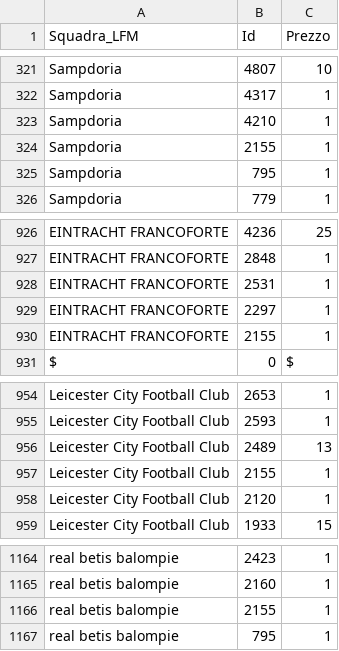
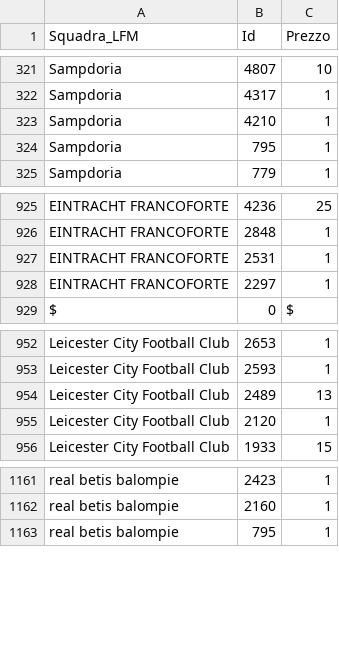
Before and after one commit to boo99ooq/LFM, a CSV file: fantamanager-2021-rosters.csv, drawn as a sheet; only a part is shown, gaps mark what is left out; the diff names each change by its address in the sheet, - before the commit and + after, or states it on an @@ line.

Commit message:
Rimozione Cutrone

```diff
--- a/fantamanager-2021-rosters.csv
+++ b/fantamanager-2021-rosters.csv
-row 324: Sampdoria | 2155 | 1
-row 930: EINTRACHT FRANCOFORTE | 2155 | 1
-row 957: Leicester City Football Club | 2155 | 1
-row 1166: real betis balompie | 2155 | 1
```
